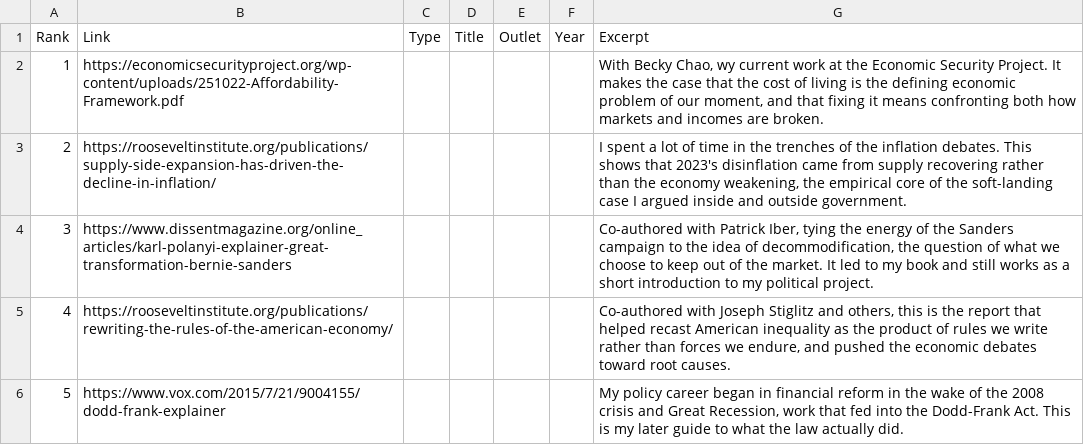
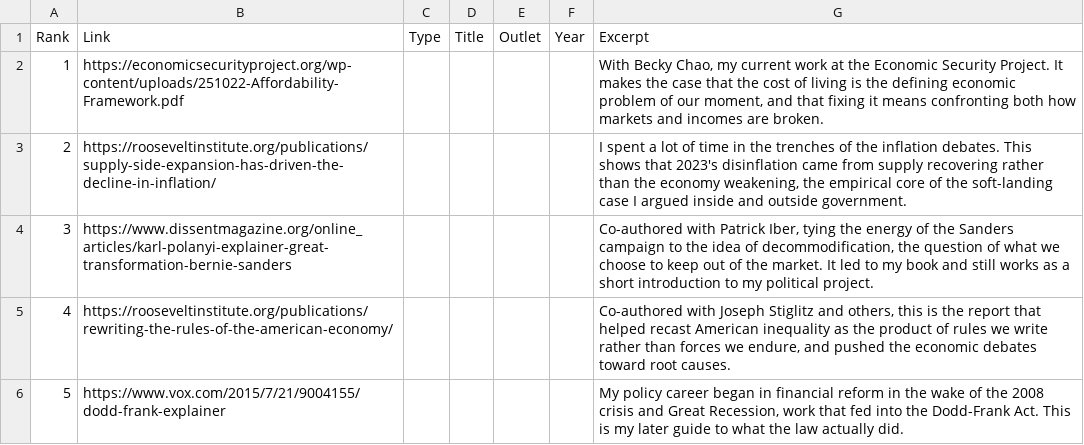
Before and after one commit to mtkonczal/mtkonczal.github.io, a CSV file: data/start_here.csv, drawn as a sheet.

```diff
--- a/data/start_here.csv
+++ b/data/start_here.csv
@@ -1,3 +1,3 @@
 Rank,Link,Type,Title,Outlet,Year,Excerpt
-1,https://economicsecurityproject.org/wp-content/uploads/251022-Affordability-Framework.pdf,,,,,"With Becky Chao, wy current work at the Economic Security Project. It makes the case that the cost of living is the defining economic problem of our moment, and that fixing it means confronting both how markets and incomes are broken."
+1,https://economicsecurityproject.org/wp-content/uploads/251022-Affordability-Framework.pdf,,,,,"With Becky Chao, my current work at the Economic Security Project. It makes the case that the cost of living is the defining economic problem of our moment, and that fixing it means confronting both how markets and incomes are broken."
 2,https://rooseveltinstitute.org/publications/supply-side-expansion-has-driven-the-decline-in-inflation/,,,,,"I spent a lot of time in the trenches of the inflation debates. This shows that 2023's disinflation came from supply recovering rather than the economy weakening, the empirical core of the soft-landing case I argued inside and outside government."
```
Also changed, not shown: 9 other files.
